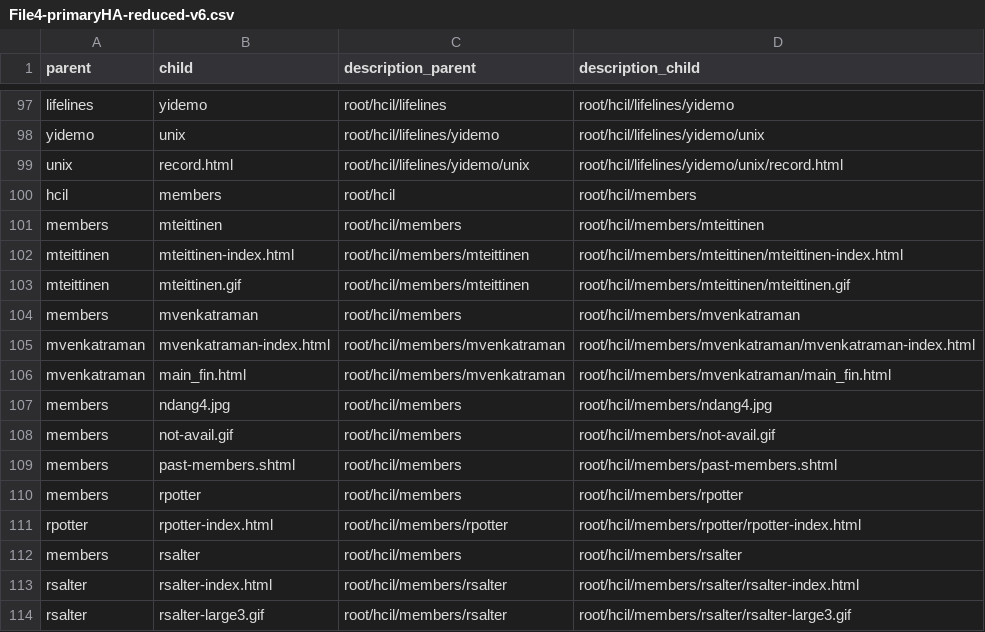
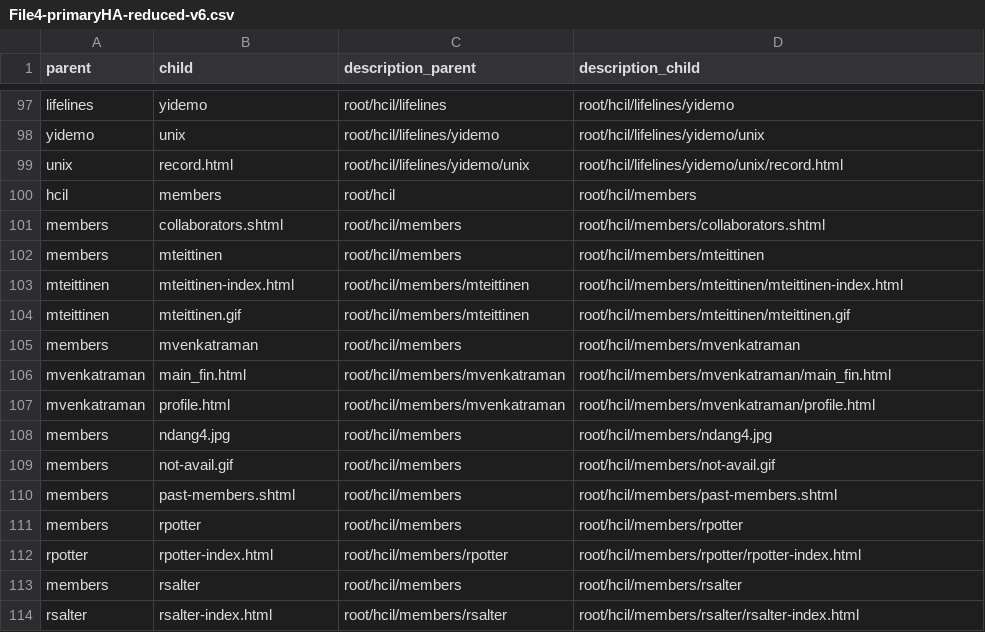
Before and after one commit to rachael27/MIHierarchies, a CSV file: File/File4-primaryHA-reduced-v6.csv, drawn as a sheet; only a part is shown, gaps mark what is left out; the shorter side is filled out with more unchanged rows.

```diff
--- a/File/File4-primaryHA-reduced-v6.csv
+++ b/File/File4-primaryHA-reduced-v6.csv
@@ -100,2 +100,3 @@ unix,record.html,root/hcil/lifelines/yidemo/unix,root/hcil/lifelines/yidemo/unix
 hcil,members,root/hcil,root/hcil/members
+members,collaborators.shtml,root/hcil/members,root/hcil/members/collaborators.shtml
 members,mteittinen,root/hcil/members,root/hcil/members/mteittinen
@@ -104,4 +105,4 @@ mteittinen,mteittinen.gif,root/hcil/members/mteittinen,root/hcil/members/mteitti
 members,mvenkatraman,root/hcil/members,root/hcil/members/mvenkatraman
-mvenkatraman,mvenkatraman-index.html,root/hcil/members/mvenkatraman,root/hcil/members/mvenkatraman/mvenkatraman-index.html
 mvenkatraman,main_fin.html,root/hcil/members/mvenkatraman,root/hcil/members/mvenkatraman/main_fin.html
+mvenkatraman,profile.html,root/hcil/members/mvenkatraman,root/hcil/members/mvenkatraman/profile.html
 members,ndang4.jpg,root/hcil/members,root/hcil/members/ndang4.jpg
```
Also changed, not shown: File/File4-secondaryHE-reduced-v6.csv, 10 other files.
